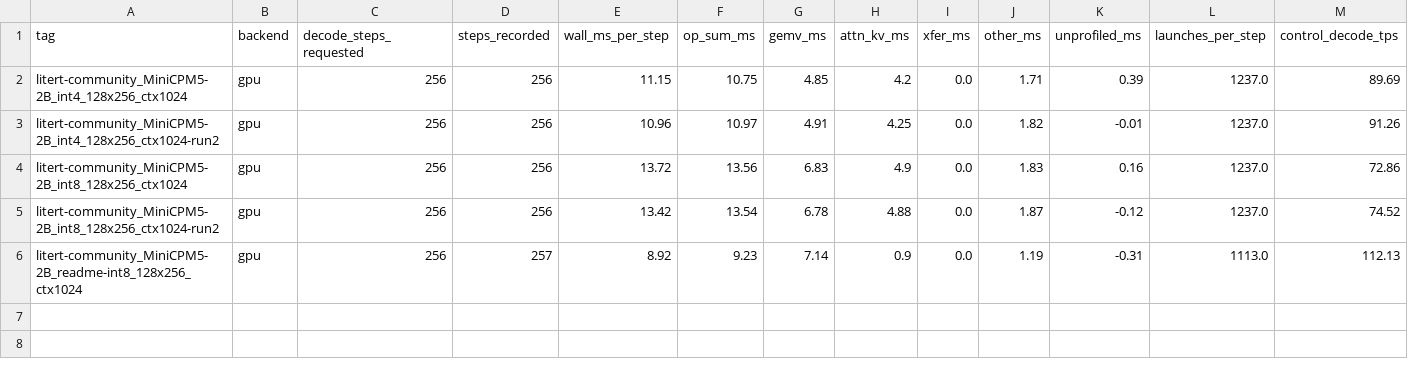
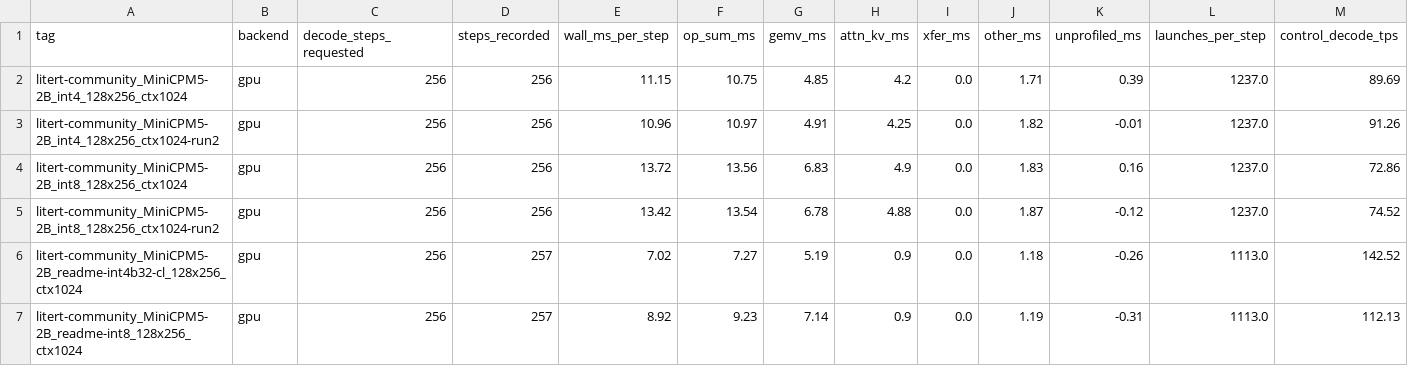
Before and after one commit to john-rocky/edge-llm-bench, a CSV file: results/raw/2026-09-16-minicpm5-2b-profile-mac/profiles/profile-table.csv, drawn as a sheet; only a part is shown; rows hold the shown columns only; the diff names each change by its address in the sheet, - before the commit and + after, or states it on an @@ line.

Commit message:
results: MiniCPM5-2B Mac Metal profile — README-recipe int4 b32 (composites + quantizer fix) vs the published int4: 11.2 → 7.0 ms/step, 90 → 142 tok/s

```diff
--- a/results/raw/2026-09-16-minicpm5-2b-profile-mac/profiles/profile-table.csv
+++ b/results/raw/2026-09-16-minicpm5-2b-profile-mac/profiles/profile-table.csv
+row 6: litert-community_MiniCPM5-2B_readme-int4b32-cl_128x256_ctx1024 | gpu | 256 | 257 | 7.02 | 7.27 | 5.19 | 0.9 | 0.0 | 1.18 | -0.26 | 1113.0 | 142.52
```
Also changed, not shown: 10 other files.
